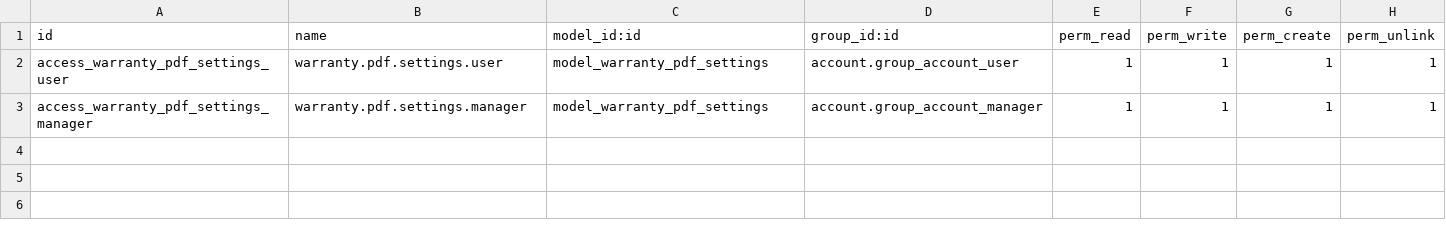
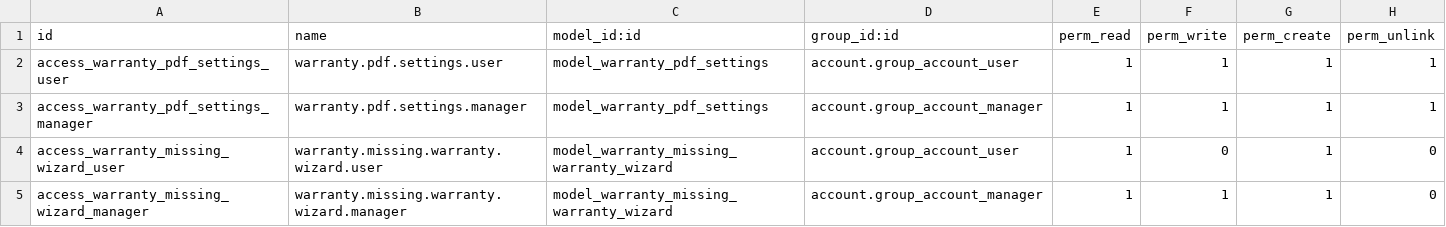
Before and after one commit to dkrsteski/supermart-odoo-warranty-pdf-generator, a CSV file: warranty_pdf_generator/security/ir.model.access.csv, drawn as a sheet.

Commit message:
fix

```diff
--- a/warranty_pdf_generator/security/ir.model.access.csv
+++ b/warranty_pdf_generator/security/ir.model.access.csv
@@ -3 +3,3 @@ access_warranty_pdf_settings_user,warranty.pdf.settings.user,model_warranty_pdf_
 access_warranty_pdf_settings_manager,warranty.pdf.settings.manager,model_warranty_pdf_settings,account.group_account_manager,1,1,1,1
+access_warranty_missing_wizard_user,warranty.missing.warranty.wizard.user,model_warranty_missing_warranty_wizard,account.group_account_user,1,0,1,0
+access_warranty_missing_wizard_manager,warranty.missing.warranty.wizard.manager,model_warranty_missing_warranty_wizard,account.group_account_manager,1,1,1,0
```
